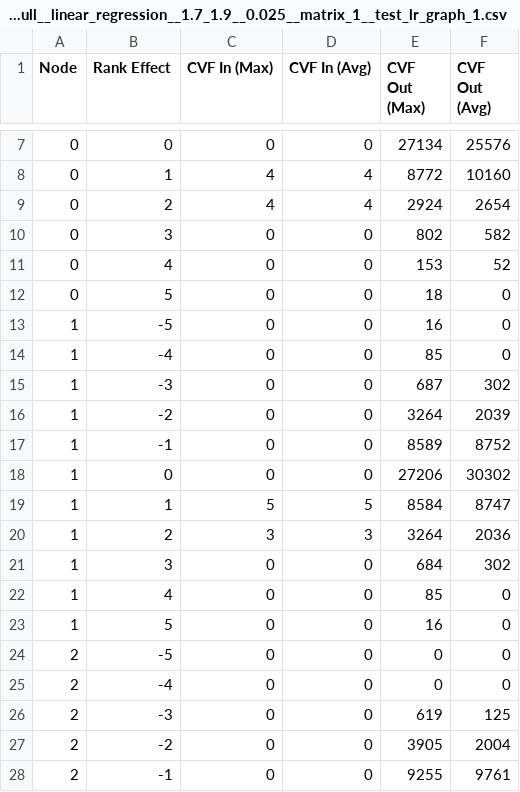
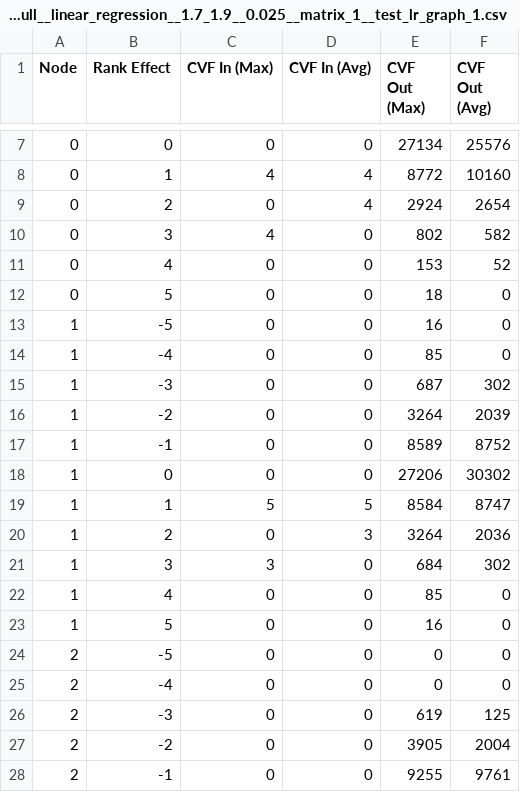
Before and after one commit to amitgaru2/cvf-python, a CSV file: cvf-analysis/results/linear_regression/rank_effect_by_node__full__linear_regression__1.7_1.9__0.025__matrix_1__test_lr_graph_1.csv, drawn as a sheet; only a part is shown, gaps mark what is left out.

```diff
--- a/cvf-analysis/results/linear_regression/rank_effect_by_node__full__linear_regression__1.7_1.9__0.025__matrix_1__test_lr_graph_1.csv
+++ b/cvf-analysis/results/linear_regression/rank_effect_by_node__full__linear_regression__1.7_1.9__0.025__matrix_1__test_lr_graph_1.csv
@@ -8,4 +8,4 @@ Node,Rank Effect,CVF In (Max),CVF In (Avg),CVF Out (Max),CVF Out (Avg)
 0,1,4,4,8772,10160
-0,2,4,4,2924,2654
-0,3,0,0,802,582
+0,2,0,4,2924,2654
+0,3,4,0,802,582
 0,4,0,0,153,52
@@ -19,4 +19,4 @@ Node,Rank Effect,CVF In (Max),CVF In (Avg),CVF Out (Max),CVF Out (Avg)
 1,1,5,5,8584,8747
-1,2,3,3,3264,2036
-1,3,0,0,684,302
+1,2,0,3,3264,2036
+1,3,3,0,684,302
 1,4,0,0,85,0
```
Also changed, not shown: cvf-analysis/results/linear_regression/rank_effect__full__linear_regression__1.7_1.9__0.025__matrix_1__test_lr_graph_1.csv, 1 other file.
